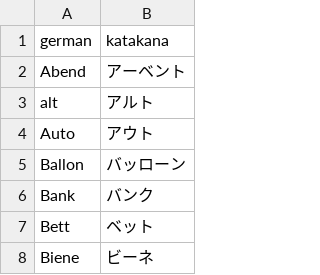
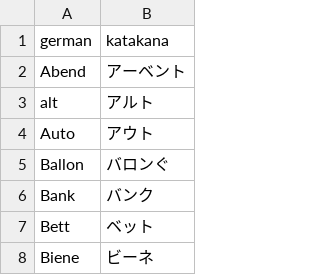
Before and after one commit to schmxtz/jptranscription, a CSV file: words.csv, drawn as a sheet; only a part is shown.

```diff
--- a/words.csv
+++ b/words.csv
@@ -4,3 +4,3 @@ alt,アルト
 Auto,アウト
-Ballon,バッローン
+Ballon,バロンぐ
 Bank,バンク
```
Also changed, not shown: 2 other files.
